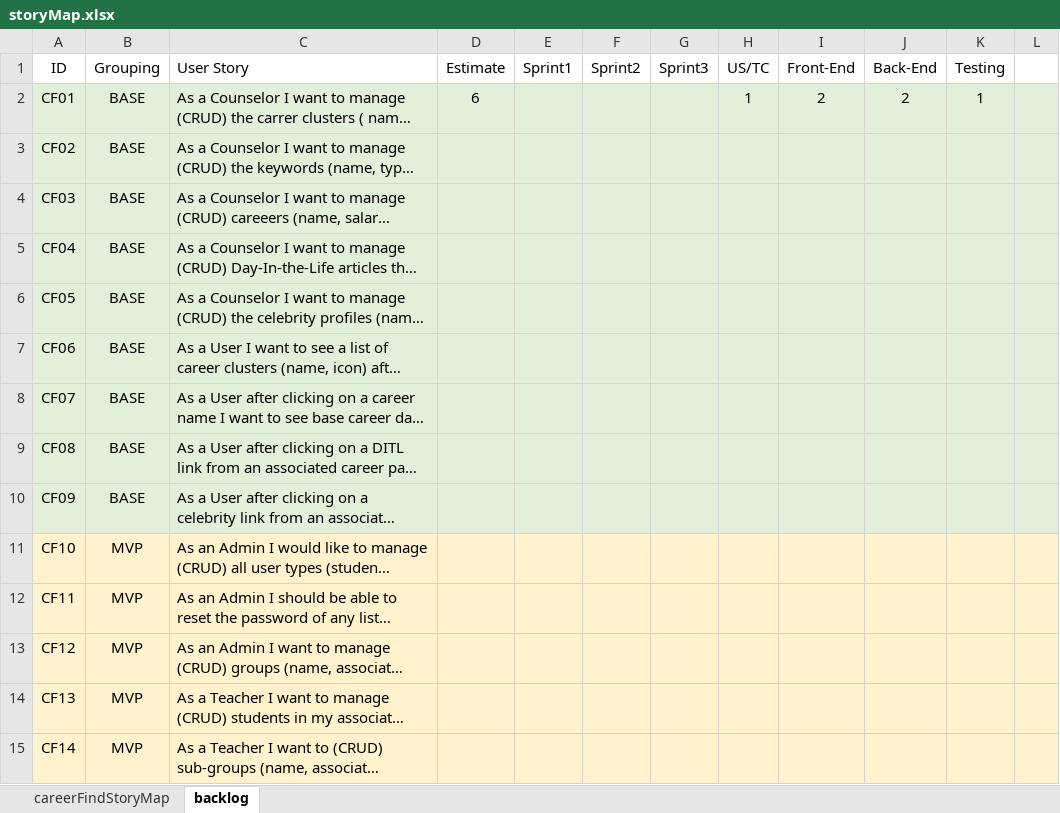
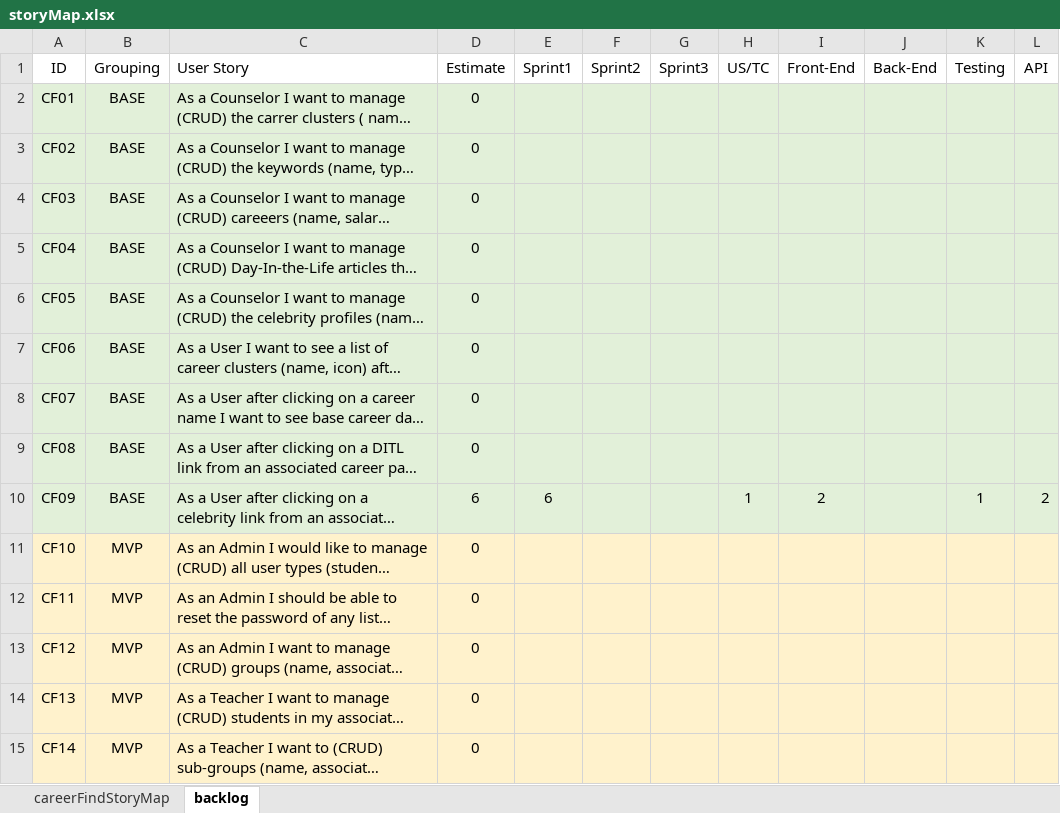
Before and after one commit to audiblePi/career-finder, an Excel workbook: docs/storyMap.xlsx, sheet backlog, drawn as a sheet; only a part is shown; long unchanged cells end in …; values as stored, in another font and other column widths than the file's, no borders; the diff covers the shown part only; the diff names each change by its address in the sheet, - before the commit and + after, or states it on an @@ line.

Commit message:
post meeting update

```diff
--- a/docs/storyMap.xlsx (sheet backlog)
+++ b/docs/storyMap.xlsx (sheet backlog)
-L1: (empty)
+L1: API
-D2 (Estimate): 6
+D2 (Estimate): 0
-H2 (US/TC): 1
+H2 (US/TC): (empty)
-I2 (Front-End): 2
+I2 (Front-End): (empty)
-J2 (Back-End): 2
+J2 (Back-End): (empty)
-K2 (Testing): 1
+K2 (Testing): (empty)
-D3:D9 (Estimate): (empty)
+D3:D9 (Estimate): 0
-D10 (Estimate): (empty)
+D10 (Estimate): 6
-E10 (Sprint1): (empty)
+E10 (Sprint1): 6
-H10 (US/TC): (empty)
+H10 (US/TC): 1
-I10 (Front-End): (empty)
+I10 (Front-End): 2
-K10 (Testing): (empty)
+K10 (Testing): 1
-L10 (API): (empty)
+L10 (API): 2
-D11:D15 (Estimate): (empty)
+D11:D15 (Estimate): 0
```
Also changed, not shown: 17 edited cells elsewhere in this sheet.
